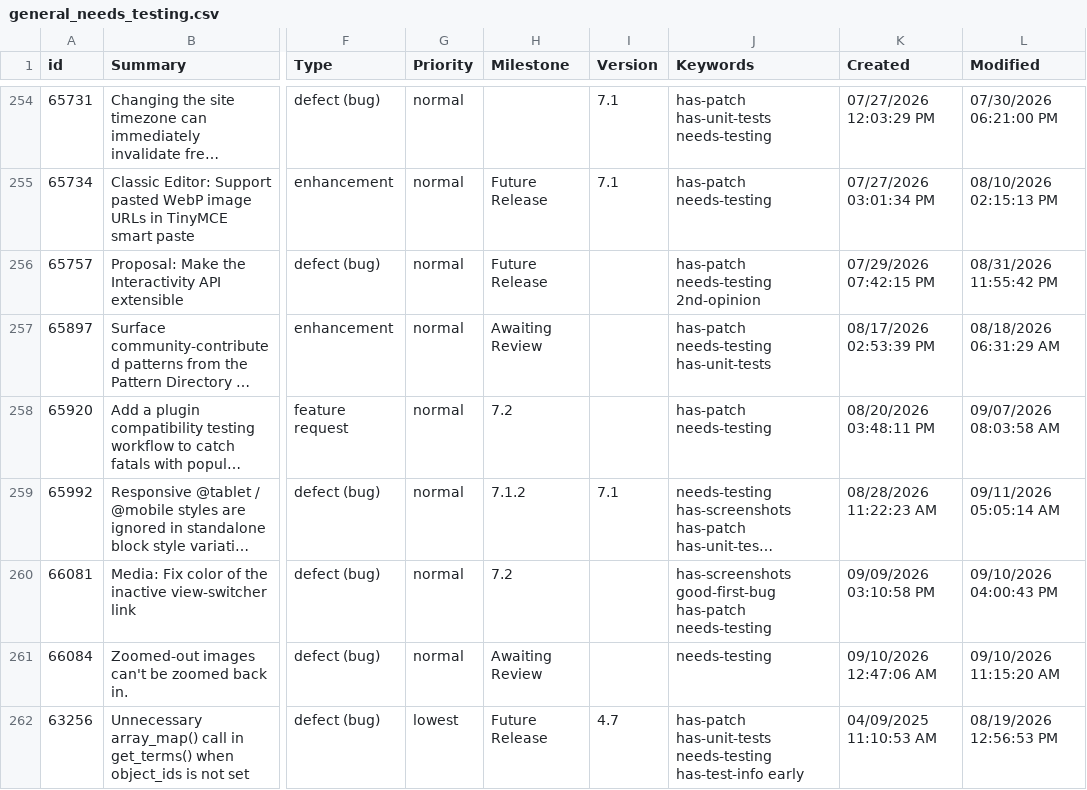
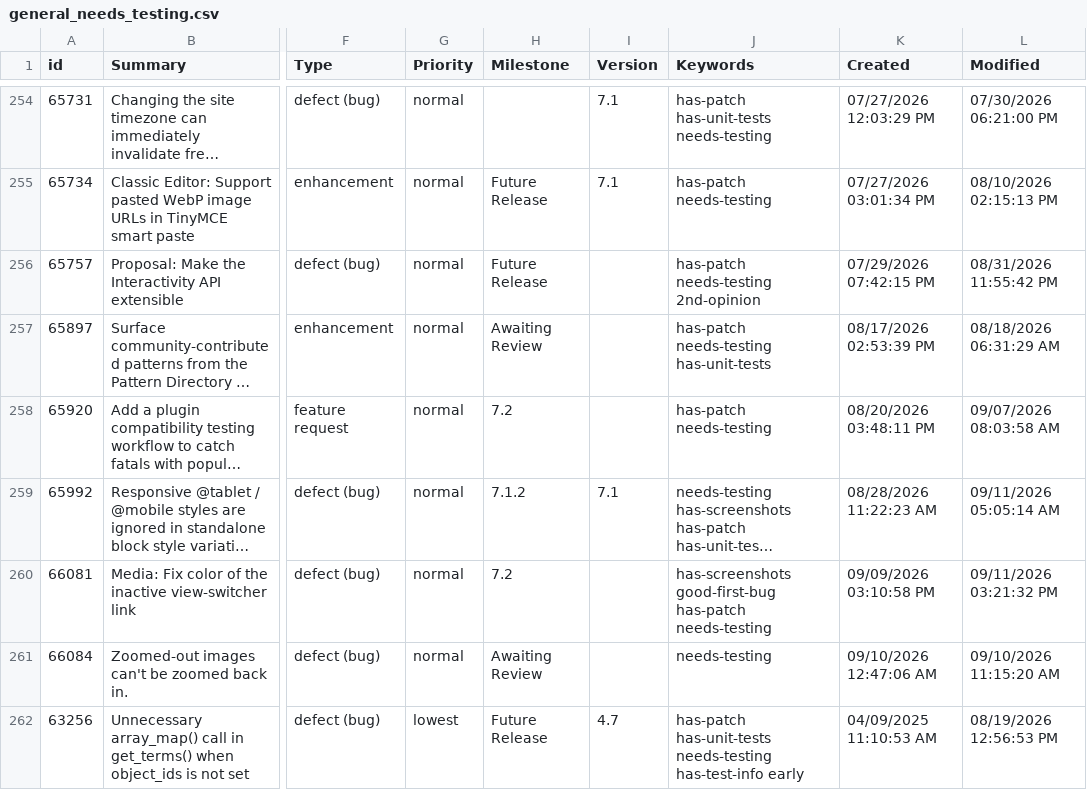
Before and after one commit to jamesbregenzer/wp-core-radar, a CSV file: data/raw/manual/2026-09-11/general_needs_testing.csv, drawn as a sheet; only a part is shown, gaps mark what is left out; long unchanged cells end in …; the diff names each change by its address in the sheet, - before the commit and + after, or states it on an @@ line.

Commit message:
Update radar data

```diff
--- a/data/raw/manual/2026-09-11/general_needs_testing.csv
+++ b/data/raw/manual/2026-09-11/general_needs_testing.csv
-L260 (Modified): 09/10/2026 04:00:43 PM
+L260 (Modified): 09/11/2026 03:21:32 PM
```
Also changed, not shown: 5 other files.
